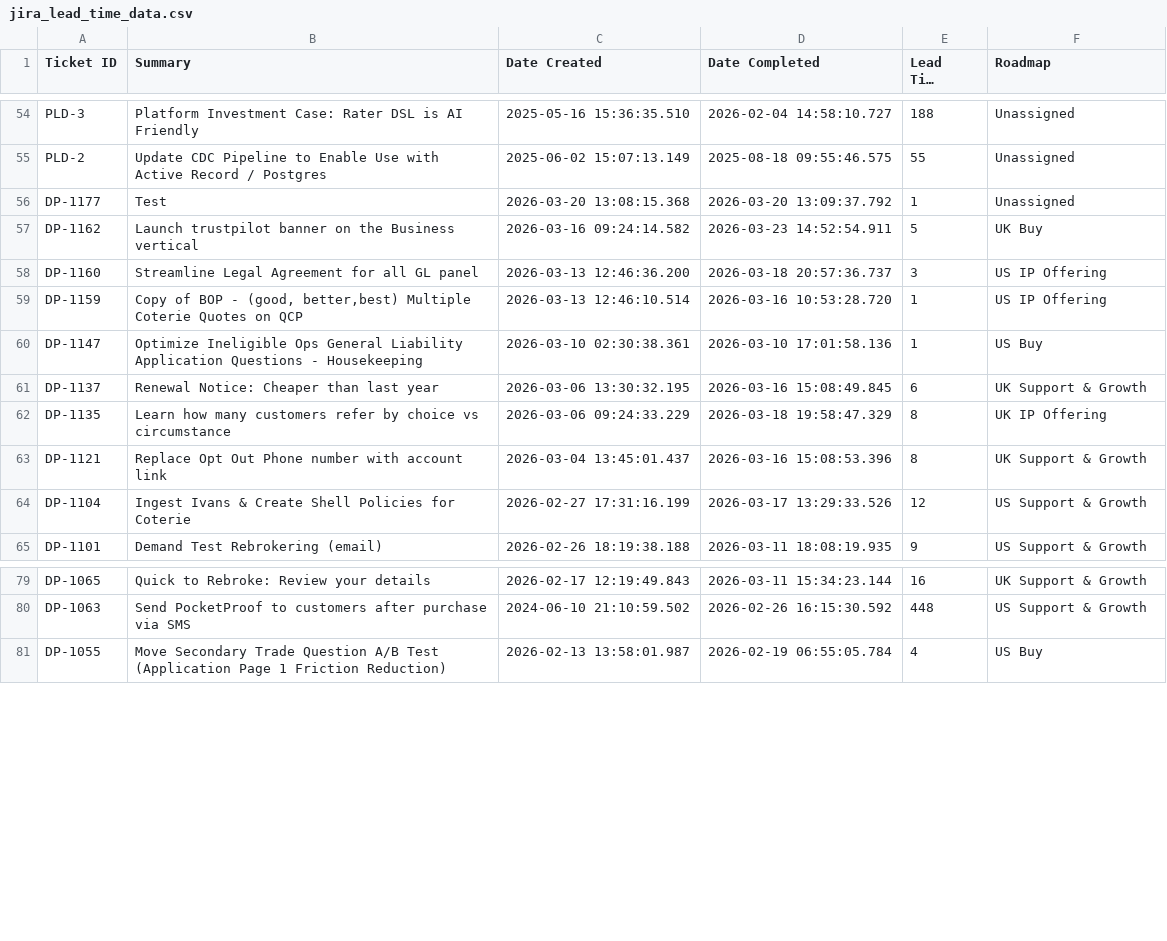
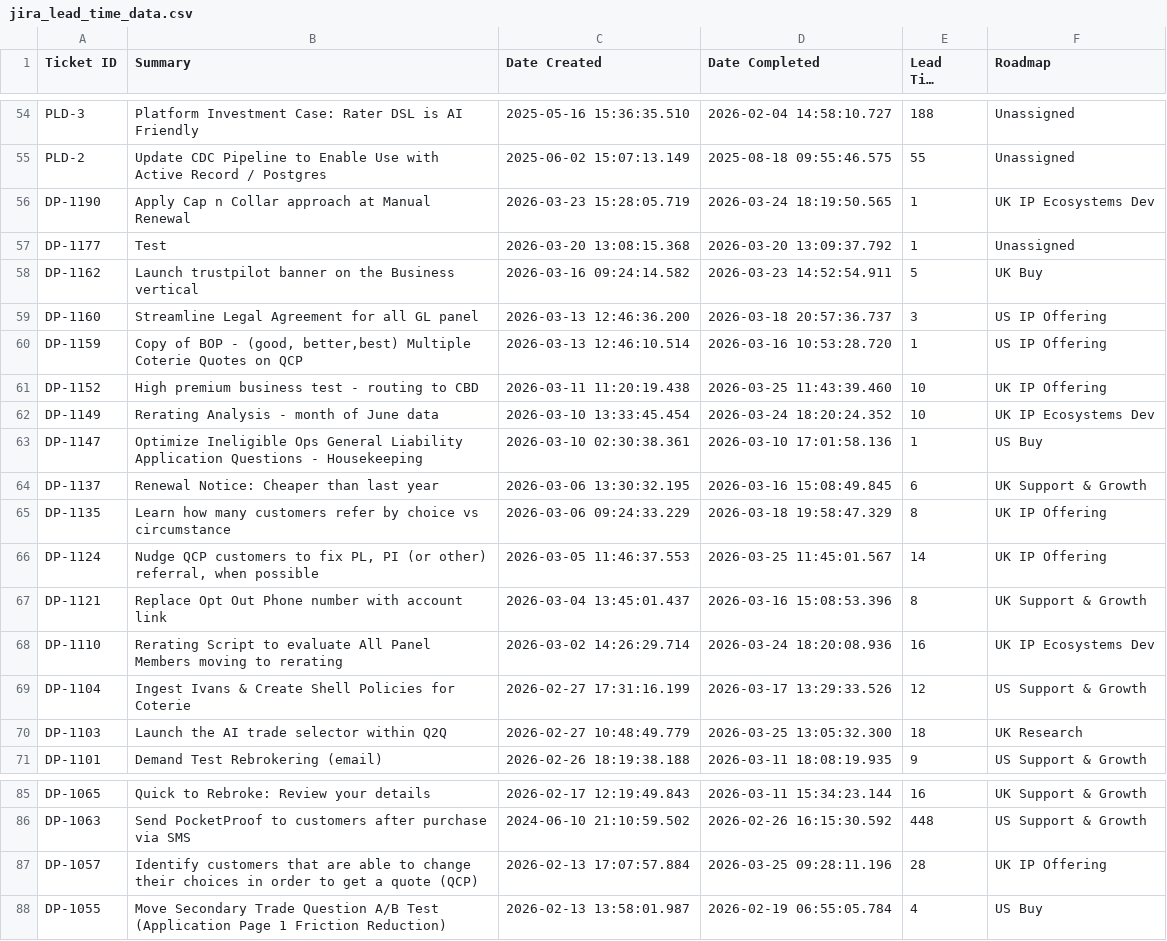
Before and after one commit to Johasago/Discovery-dash, a CSV file: jira_lead_time_data.csv, drawn as a sheet; only a part is shown, gaps mark what is left out; long unchanged cells end in …; the diff names each change by its address in the sheet, - before the commit and + after, or states it on an @@ line.

```diff
--- a/jira_lead_time_data.csv
+++ b/jira_lead_time_data.csv
+row 56: DP-1190 | Apply Cap n Collar approach at Manual Renewal | 2026-03-23 15:28:05.719 | 2026-03-24 18:19:50.565 | 1 | UK IP Ecosystems Dev
+row 61: DP-1152 | High premium business test - routing to CBD | 2026-03-11 11:20:19.438 | 2026-03-25 11:43:39.460 | 10 | UK IP Offering
+row 62: DP-1149 | Rerating Analysis - month of June data | 2026-03-10 13:33:45.454 | 2026-03-24 18:20:24.352 | 10 | UK IP Ecosystems Dev
+row 66: DP-1124 | Nudge QCP customers to fix PL, PI (or other) referral, when possible | 2026-03-05 11:46:37.553 | 2026-03-25 11:45:01.567 | 14 | UK IP Offering
+row 68: DP-1110 | Rerating Script to evaluate All Panel Members moving to rerating | 2026-03-02 14:26:29.714 | 2026-03-24 18:20:08.936 | 16 | UK IP Ecosystems Dev
+row 70: DP-1103 | Launch the AI trade selector within Q2Q | 2026-02-27 10:48:49.779 | 2026-03-25 13:05:32.300 | 18 | UK Research
+row 87: DP-1057 | Identify customers that are able to change their choices in order to get a quote (QCP) | 2026-02-13 17:07:57.884 | 2026-03-25 09:28:11.196 | 28 | UK IP Offering
```
Also changed, not shown: jira_cfd_data.csv, jira_discovery_data.csv.
